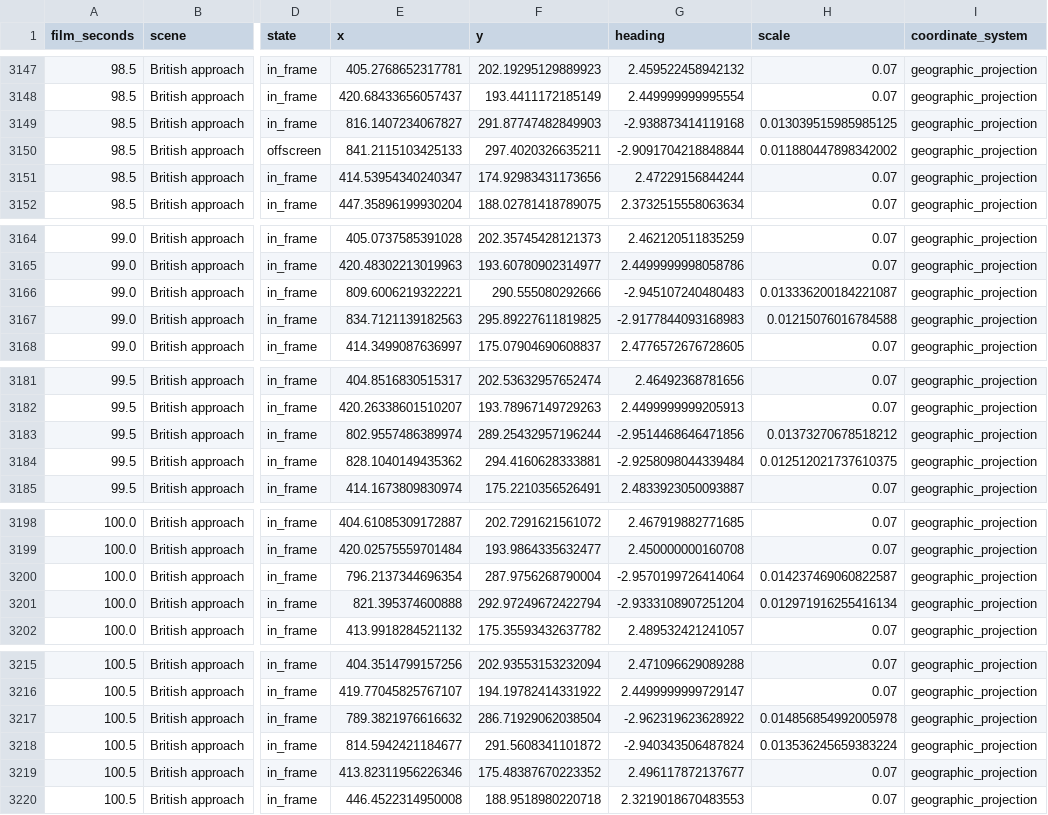
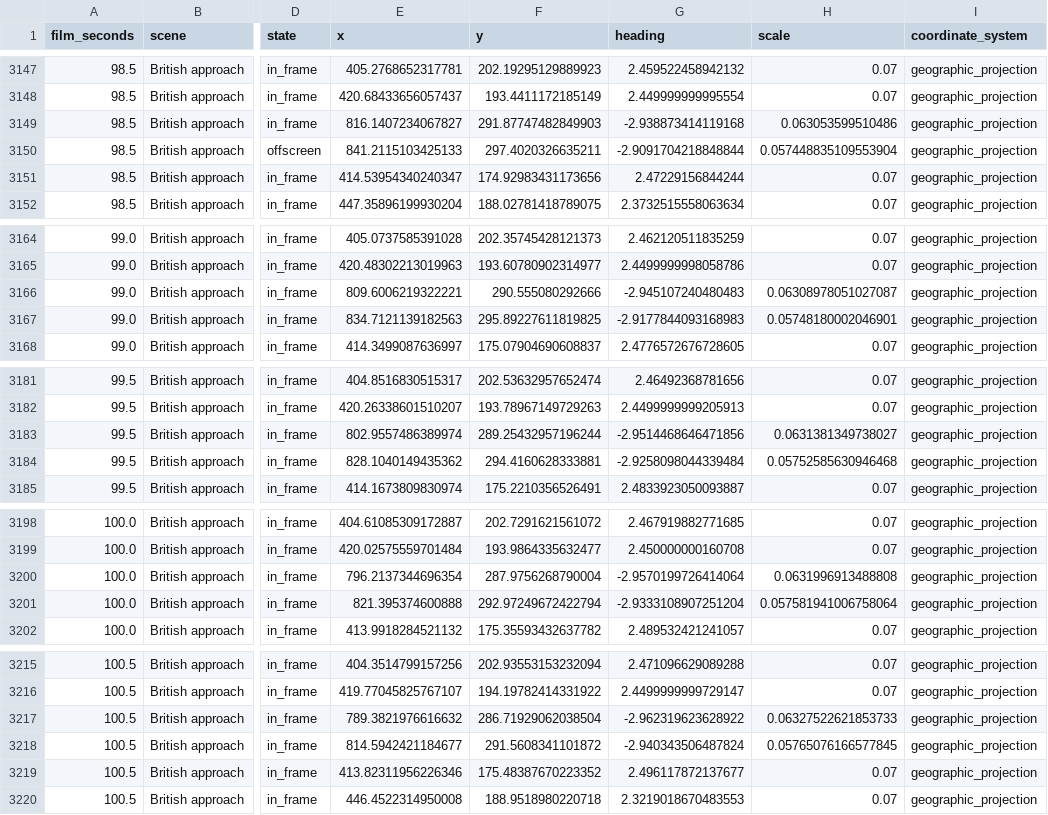
Before and after one commit to CalculusKiddo/codex-attempt-2, a CSV file: bismarck-timeline/ship-state-ledger.csv, drawn as a sheet; only a part is shown, gaps mark what is left out; the diff covers the shown part only; the diff names each change by its address in the sheet, - before the commit and + after, or states it on an @@ line.

```diff
--- a/bismarck-timeline/ship-state-ledger.csv
+++ b/bismarck-timeline/ship-state-ledger.csv
-H3149 (scale): 0.013039515985985125
+H3149 (scale): 0.063053599510486
-H3150 (scale): 0.011880447898342002
+H3150 (scale): 0.057448835109553904
-H3166 (scale): 0.013336200184221087
+H3166 (scale): 0.06308978051027087
-H3167 (scale): 0.01215076016784588
+H3167 (scale): 0.05748180002046901
-H3183 (scale): 0.01373270678518212
+H3183 (scale): 0.0631381349738027
-H3184 (scale): 0.012512021737610375
+H3184 (scale): 0.05752585630946468
-H3200 (scale): 0.014237469060822587
+H3200 (scale): 0.0631996913488808
-H3201 (scale): 0.012971916255416134
+H3201 (scale): 0.057581941006758064
-H3217 (scale): 0.014856854992005978
+H3217 (scale): 0.06327522621853733
-H3218 (scale): 0.013536245659383224
+H3218 (scale): 0.05765076166577845
```
Also changed, not shown: 97 edited cells elsewhere in this file, 5 other files.
